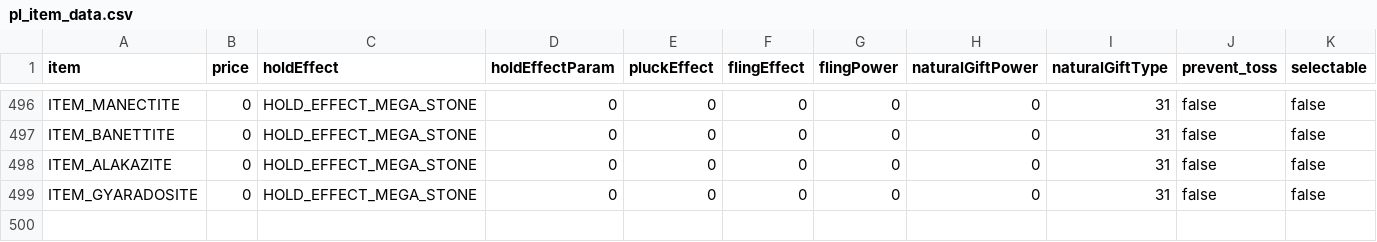
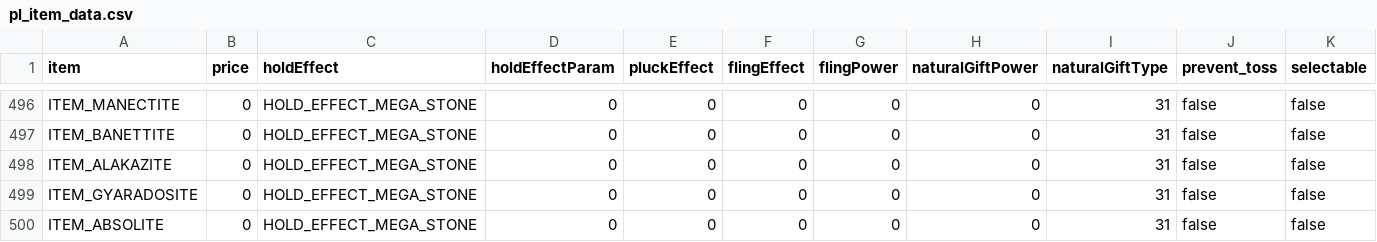
Before and after one commit to matt-newhall/plat-hack-decomp, a CSV file: res/items/pl_item_data.csv, drawn as a sheet; only a part is shown, gaps mark what is left out; rows hold the shown columns only; the diff names each change by its address in the sheet, - before the commit and + after, or states it on an @@ line.

Commit message:
feat: add Mega Absol

```diff
--- a/res/items/pl_item_data.csv
+++ b/res/items/pl_item_data.csv
+row 500: ITEM_ABSOLITE | 0 | HOLD_EFFECT_MEGA_STONE | 0 | 0 | 0 | 0 | 0 | 31 | false | false
```
Also changed, not shown: 31 other files.
